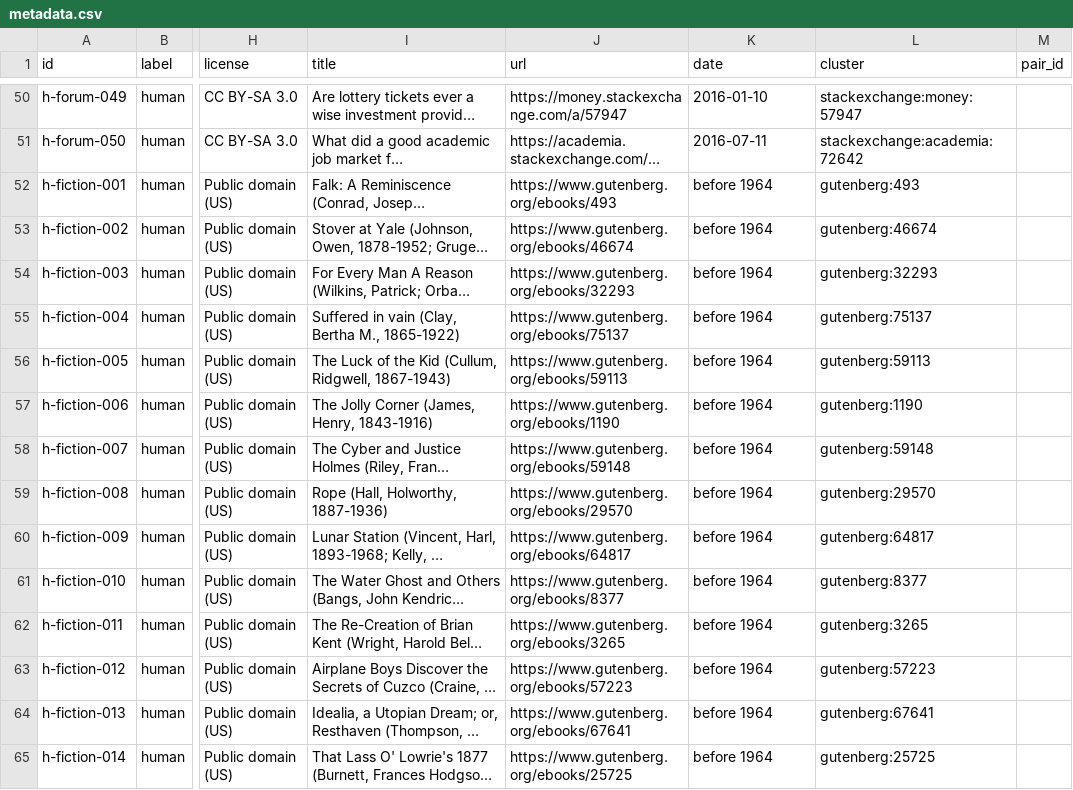
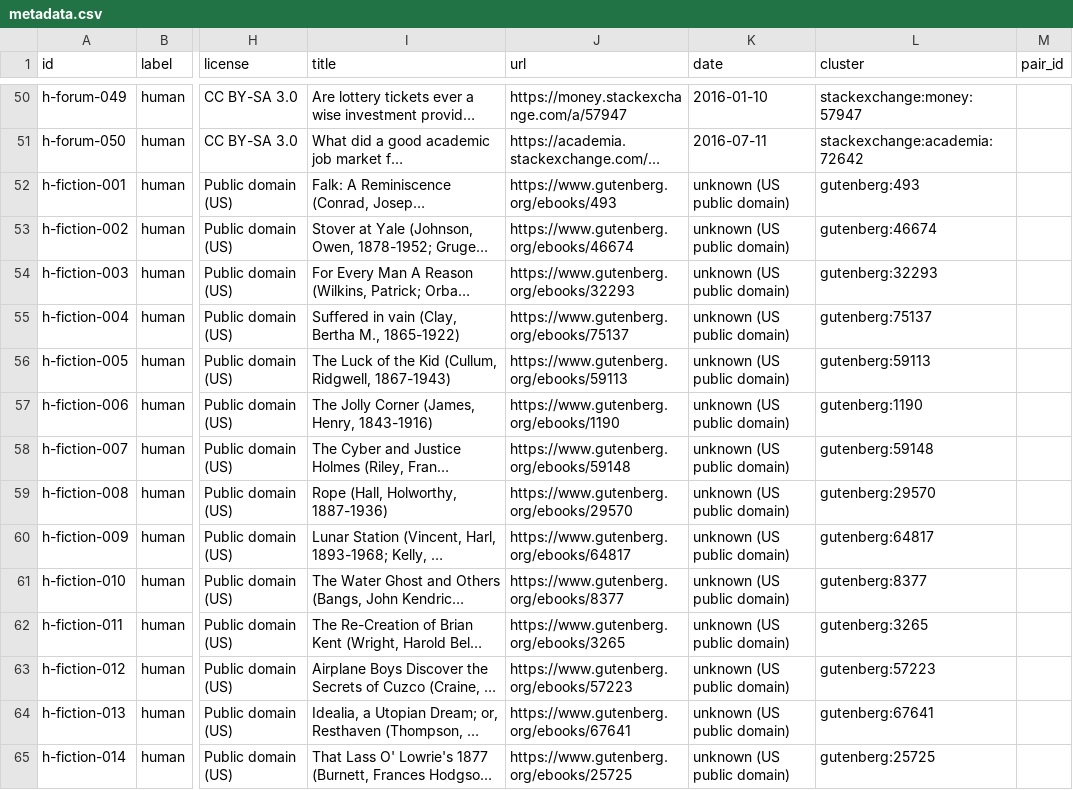
Before and after one commit to jack-ford/AI-Detector-Evalution, a CSV file: data/metadata.csv, drawn as a sheet; only a part is shown, gaps mark what is left out; long unchanged cells end in …; the diff covers the shown part only; the diff names each change by its address in the sheet, - before the commit and + after, or states it on an @@ line.

```diff
--- a/data/metadata.csv
+++ b/data/metadata.csv
-K52:K65 (date): before 1964
+K52:K65 (date): unknown (US public domain)
```
Also changed, not shown: 36 edited cells elsewhere in this file, 4 other files.
